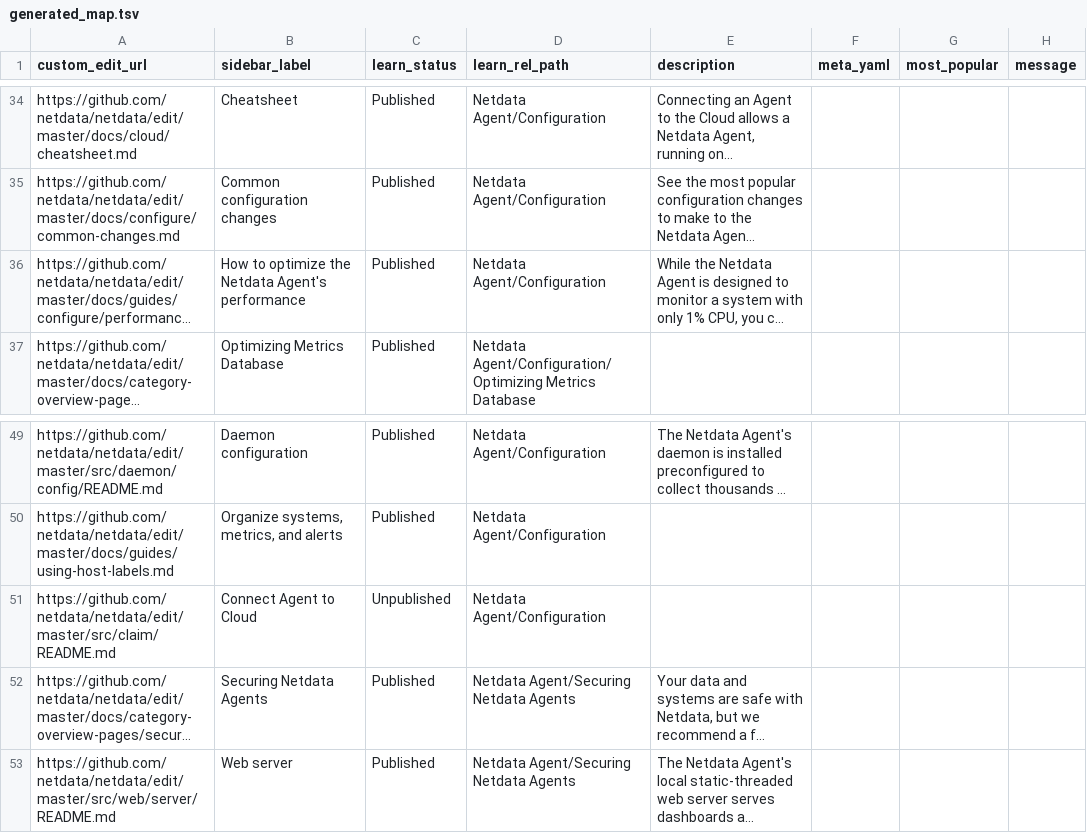
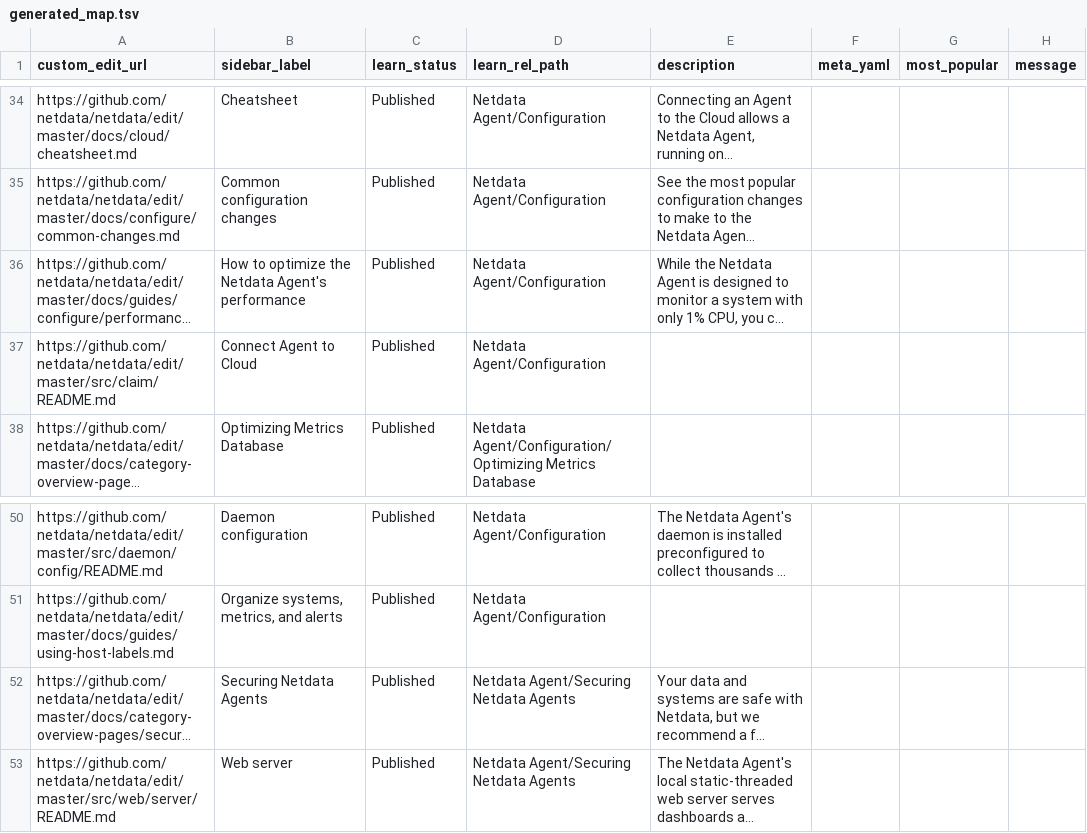
Before and after one commit to netdata/learn, a TSV file: ingest/generated_map.tsv, drawn as a sheet; only a part is shown, gaps mark what is left out; long unchanged cells end in …; removed rows and columns are numbered as before the commit, all else as after; the diff names each change by its address in the sheet, - before the commit and + after, or states it on an @@ line.

```diff
--- a/ingest/generated_map.tsv
+++ b/ingest/generated_map.tsv
+row 37: https://github.com/netdata/netdata/edit/master/src/claim/README.md | Connect Agent to Cloud | Published | Netdata Agent/Configuration
-row 51: https://github.com/netdata/netdata/edit/master/src/claim/README.md | Connect Agent to Cloud | Unpublished | Netdata Agent/Configuration
```
Also changed, not shown: ingest/one_commit_back_file-dict.tsv, 24 other files.
